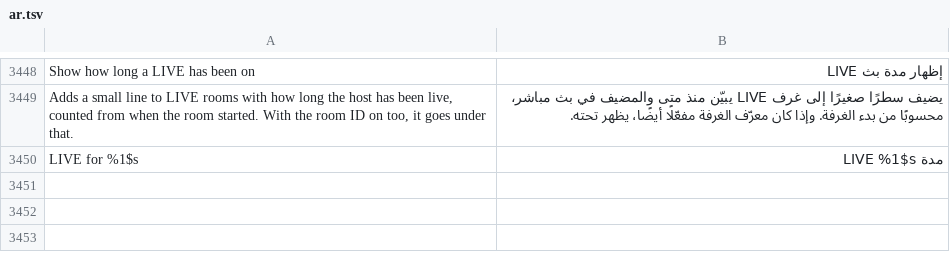
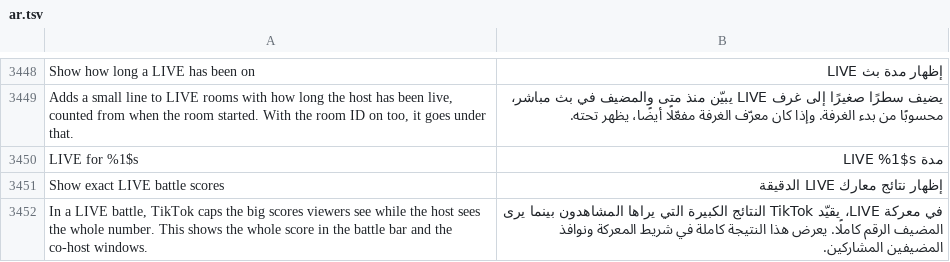
Before and after one commit to SysAdminDoc/HushFeed, a TSV file: extensions/tiktok/src/main/l10n/ar.tsv, drawn as a sheet; only a part is shown, gaps mark what is left out.

```diff
--- a/extensions/tiktok/src/main/l10n/ar.tsv
+++ b/extensions/tiktok/src/main/l10n/ar.tsv
@@ -3450 +3450,3 @@ Adds a small line to LIVE rooms with how long the host has been live, counted fr
 LIVE for %1$s	مدة LIVE %1$s
+Show exact LIVE battle scores	إظهار نتائج معارك LIVE الدقيقة
+In a LIVE battle, TikTok caps the big scores viewers see while the host sees the whole number. This shows the whole score in the battle bar and the co-host windows.	في معركة LIVE، يقيّد TikTok النتائج الكبيرة التي يراها المشاهدون بينما يرى المضيف الرقم كاملًا. يعرض هذا النتيجة كاملة في شريط المعركة ونوافذ المضيفين المشاركين.
```
Also changed, not shown: extensions/tiktok/src/main/l10n/es.tsv, extensions/tiktok/src/main/l10n/pt-rBR.tsv, 35 other files.
